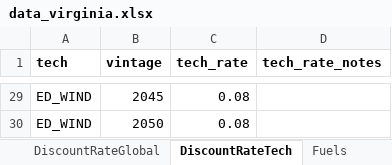
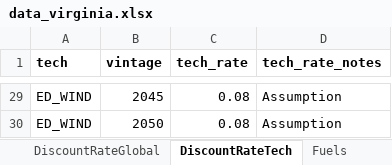
Before and after one commit to coopercenter/temoa-va, an Excel workbook: virginia/data/data_virginia.xlsx, sheet DiscountRateTech, drawn as a sheet; only a part is shown, gaps mark what is left out; values as stored, in another font and other column widths than the file's, no borders; the diff covers the shown part only; the diff names each change by its address in the sheet, - before the commit and + after, or states it on an @@ line.

Commit message:
tech_rate_notes update

```diff
--- a/virginia/data/data_virginia.xlsx (sheet DiscountRateTech)
+++ b/virginia/data/data_virginia.xlsx (sheet DiscountRateTech)
-D29:D30 (tech_rate_notes): (empty)
+D29:D30 (tech_rate_notes): Assumption
```
Also changed, not shown: 30 edited cells elsewhere in this sheet, 5 other files.
